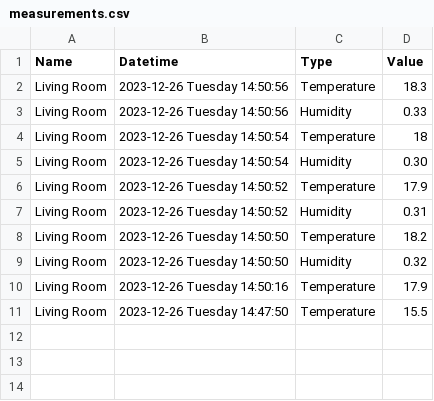
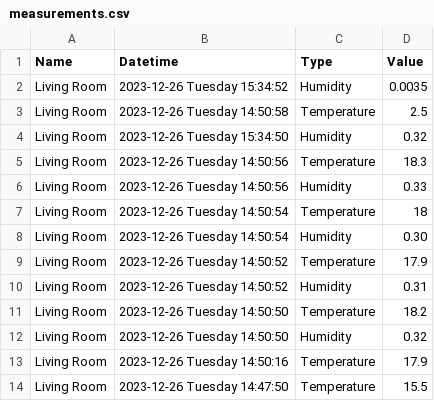
Before and after one commit to TheMaskedEra/Stas-Monitor, a CSV file: Stas.Monitor.App/resources/csv/measurements.csv, drawn as a sheet; the diff names each change by its address in the sheet, - before the commit and + after, or states it on an @@ line.

```diff
--- a/Stas.Monitor.App/resources/csv/measurements.csv
+++ b/Stas.Monitor.App/resources/csv/measurements.csv
+row 2: Living Room | 2023-12-26 Tuesday 15:34:52 | Humidity | 0.0035
+row 3: Living Room | 2023-12-26 Tuesday 14:50:58 | Temperature | 2.5
+row 4: Living Room | 2023-12-26 Tuesday 15:34:50 | Humidity | 0.32
```
Also changed, not shown: 21 other files.
